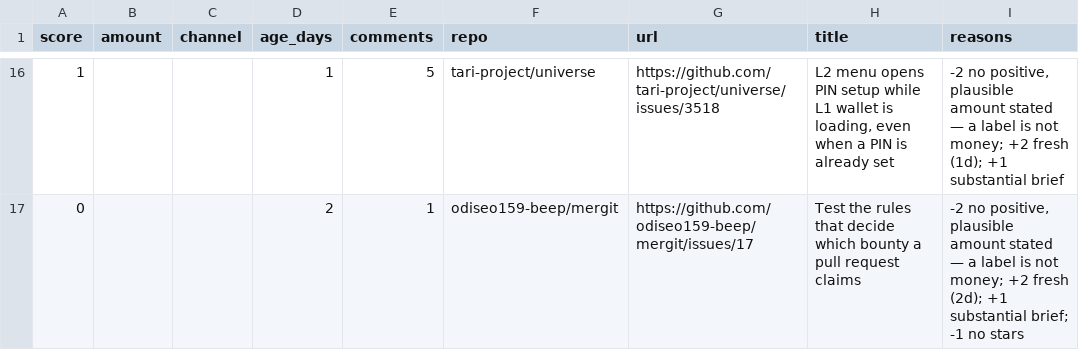
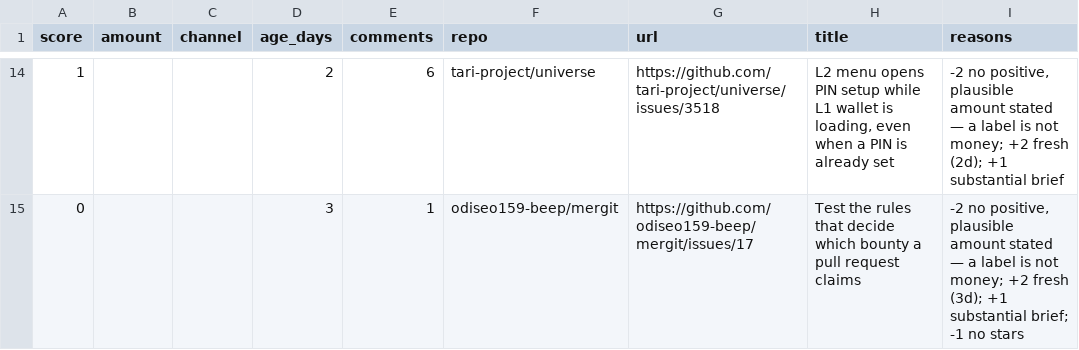
Before and after one commit to Kairose-master/handsel, a CSV file: data/demand-census/leads.csv, drawn as a sheet; only a part is shown, gaps mark what is left out; the diff covers the shown part only.

Commit message:
data(census): 2026-11-09

```diff
--- a/data/demand-census/leads.csv
+++ b/data/demand-census/leads.csv
@@ -16,2 +14,2 @@ score,amount,channel,age_days,comments,repo,url,title,reasons
-1,,,1,5,tari-project/universe,https://github.com/tari-project/universe/issues/3518,"L2 menu opens PIN setup while L1 wallet is loading, even when a PIN is already set","-2 no positive, plausible amount stated — a label is not money; +2 fresh (1d); +1 substantial brief"
-0,,,2,1,odiseo159-beep/mergit,https://github.com/odiseo159-beep/mergit/issues/17,Test the rules that decide which bounty a pull request claims,"-2 no positive, plausible amount stated — a label is not money; +2 fresh (2d); +1 substantial brief; -1 no stars"
+1,,,2,6,tari-project/universe,https://github.com/tari-project/universe/issues/3518,"L2 menu opens PIN setup while L1 wallet is loading, even when a PIN is already set","-2 no positive, plausible amount stated — a label is not money; +2 fresh (2d); +1 substantial brief"
+0,,,3,1,odiseo159-beep/mergit,https://github.com/odiseo159-beep/mergit/issues/17,Test the rules that decide which bounty a pull request claims,"-2 no positive, plausible amount stated — a label is not money; +2 fresh (3d); +1 substantial brief; -1 no stars"
```
Also changed, not shown: 2 added rows, 4 removed rows and 28 edited cells elsewhere in this file.
